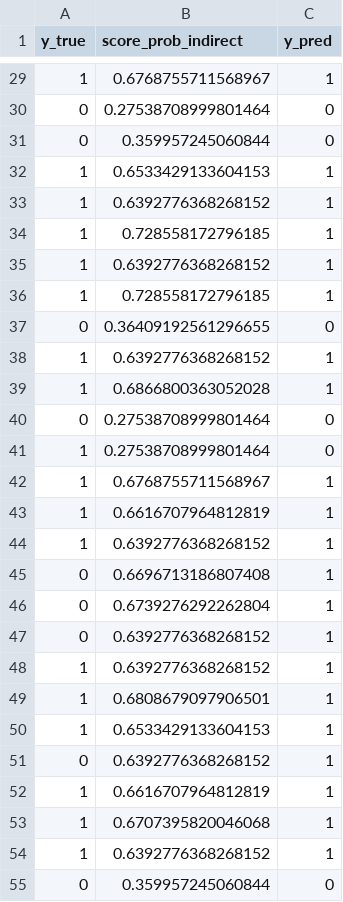
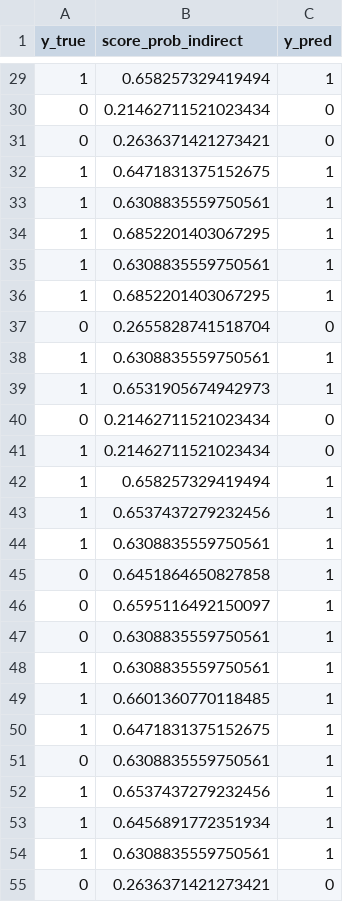
Before and after one commit to ahmedmajid92/multimodal-teeth-restoration-selection, a CSV file: models/outputs/blend_test_predictions.csv, drawn as a sheet; only a part is shown, gaps mark what is left out; the diff covers the shown part only.

```diff
--- a/models/outputs/blend_test_predictions.csv
+++ b/models/outputs/blend_test_predictions.csv
@@ -29,27 +29,27 @@ y_true,score_prob_indirect,y_pred
-1,0.6768755711568967,1
-0,0.27538708999801464,0
-0,0.359957245060844,0
-1,0.6533429133604153,1
-1,0.6392776368268152,1
-1,0.728558172796185,1
-1,0.6392776368268152,1
-1,0.728558172796185,1
-0,0.36409192561296655,0
-1,0.6392776368268152,1
-1,0.6866800363052028,1
-0,0.27538708999801464,0
-1,0.27538708999801464,0
-1,0.6768755711568967,1
-1,0.6616707964812819,1
-1,0.6392776368268152,1
-0,0.6696713186807408,1
-0,0.6739276292262804,1
-0,0.6392776368268152,1
-1,0.6392776368268152,1
-1,0.6808679097906501,1
-1,0.6533429133604153,1
-0,0.6392776368268152,1
-1,0.6616707964812819,1
-1,0.6707395820046068,1
-1,0.6392776368268152,1
-0,0.359957245060844,0
+1,0.658257329419494,1
+0,0.21462711521023434,0
+0,0.2636371421273421,0
+1,0.6471831375152675,1
+1,0.6308835559750561,1
+1,0.6852201403067295,1
+1,0.6308835559750561,1
+1,0.6852201403067295,1
+0,0.2655828741518704,0
+1,0.6308835559750561,1
+1,0.6531905674942973,1
+0,0.21462711521023434,0
+1,0.21462711521023434,0
+1,0.658257329419494,1
+1,0.6537437279232456,1
+1,0.6308835559750561,1
+0,0.6451864650827858,1
+0,0.6595116492150097,1
+0,0.6308835559750561,1
+1,0.6308835559750561,1
+1,0.6601360770118485,1
+1,0.6471831375152675,1
+0,0.6308835559750561,1
+1,0.6537437279232456,1
+1,0.6456891772351934,1
+1,0.6308835559750561,1
+0,0.2636371421273421,0
```
Also changed, not shown: 53 edited cells elsewhere in this file, models/outputs/lgbm_test_predictions.csv, 6 other files.
